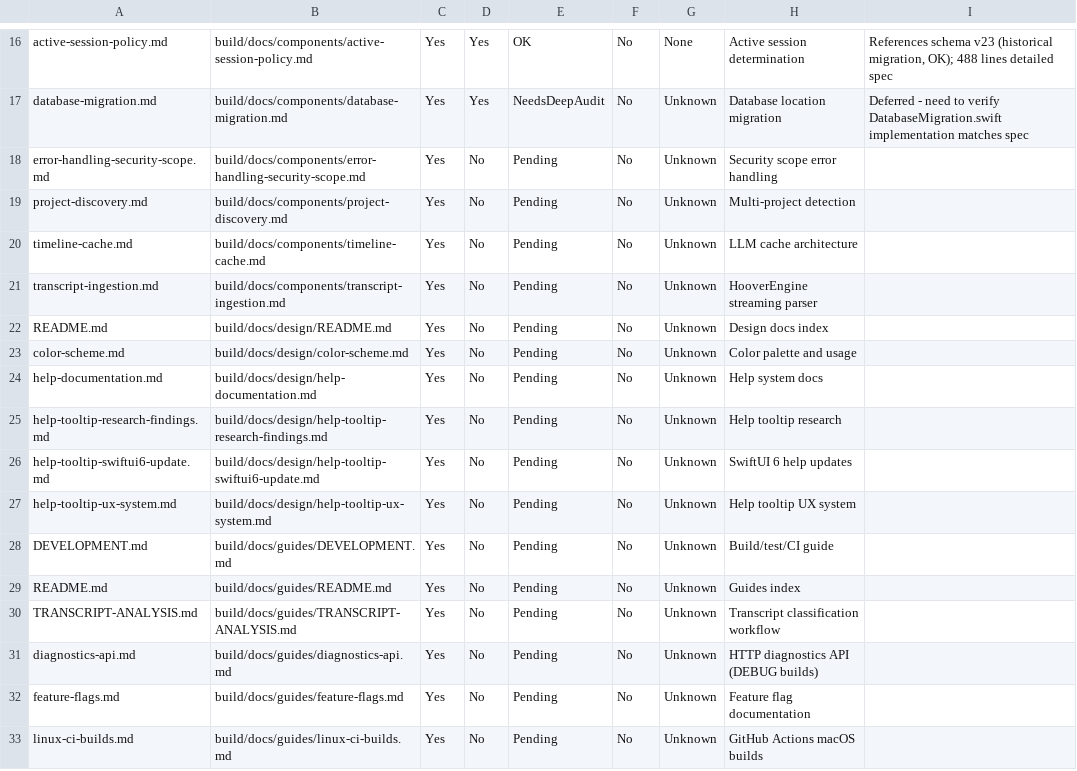
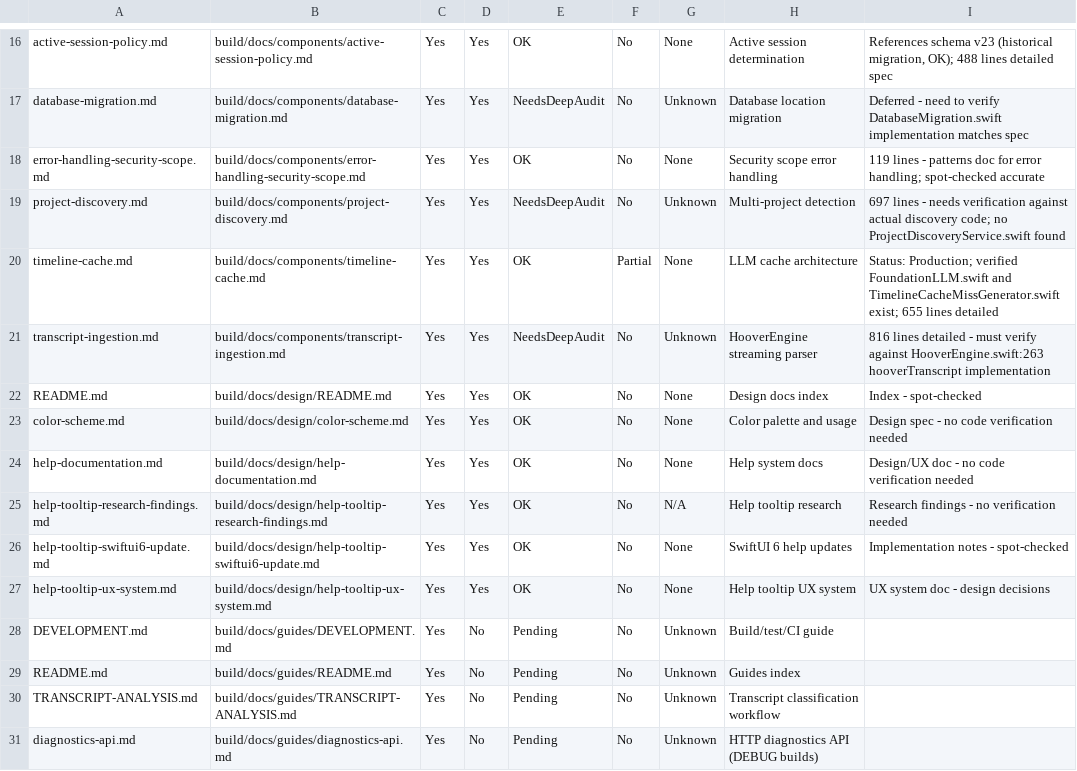
Before and after one commit to PeterPym/contextify, a CSV file: build/notes/DOCUMENTATION-AUDIT-TRACKER.csv, drawn as a sheet; only a part is shown, gaps mark what is left out; the shorter side is filled out with more unchanged rows.

```diff
--- a/build/notes/DOCUMENTATION-AUDIT-TRACKER.csv
+++ b/build/notes/DOCUMENTATION-AUDIT-TRACKER.csv
@@ -17,12 +17,12 @@ active-session-policy.md,build/docs/components/active-session-policy.md,Yes,Yes,
 database-migration.md,build/docs/components/database-migration.md,Yes,Yes,NeedsDeepAudit,No,Unknown,"Database location migration","Deferred - need to verify DatabaseMigration.swift implementation matches spec"
-error-handling-security-scope.md,build/docs/components/error-handling-security-scope.md,Yes,No,Pending,No,Unknown,"Security scope error handling",
-project-discovery.md,build/docs/components/project-discovery.md,Yes,No,Pending,No,Unknown,"Multi-project detection",
-timeline-cache.md,build/docs/components/timeline-cache.md,Yes,No,Pending,No,Unknown,"LLM cache architecture",
-transcript-ingestion.md,build/docs/components/transcript-ingestion.md,Yes,No,Pending,No,Unknown,"HooverEngine streaming parser",
-README.md,build/docs/design/README.md,Yes,No,Pending,No,Unknown,"Design docs index",
-color-scheme.md,build/docs/design/color-scheme.md,Yes,No,Pending,No,Unknown,"Color palette and usage",
-help-documentation.md,build/docs/design/help-documentation.md,Yes,No,Pending,No,Unknown,"Help system docs",
-help-tooltip-research-findings.md,build/docs/design/help-tooltip-research-findings.md,Yes,No,Pending,No,Unknown,"Help tooltip research",
-help-tooltip-swiftui6-update.md,build/docs/design/help-tooltip-swiftui6-update.md,Yes,No,Pending,No,Unknown,"SwiftUI 6 help updates",
-help-tooltip-ux-system.md,build/docs/design/help-tooltip-ux-system.md,Yes,No,Pending,No,Unknown,"Help tooltip UX system",
+error-handling-security-scope.md,build/docs/components/error-handling-security-scope.md,Yes,Yes,OK,No,None,"Security scope error handling","119 lines - patterns doc for error handling; spot-checked accurate"
+project-discovery.md,build/docs/components/project-discovery.md,Yes,Yes,NeedsDeepAudit,No,Unknown,"Multi-project detection","697 lines - needs verification against actual discovery code; no ProjectDiscoveryService.swift found"
+timeline-cache.md,build/docs/components/timeline-cache.md,Yes,Yes,OK,Partial,None,"LLM cache architecture","Status: Production; verified FoundationLLM.swift and TimelineCacheMissGenerator.swift exist; 655 lines detailed"
+transcript-ingestion.md,build/docs/components/transcript-ingestion.md,Yes,Yes,NeedsDeepAudit,No,Unknown,"HooverEngine streaming parser","816 lines detailed - must verify against HooverEngine.swift:263 hooverTranscript implementation"
+README.md,build/docs/design/README.md,Yes,Yes,OK,No,None,"Design docs index","Index - spot-checked"
+color-scheme.md,build/docs/design/color-scheme.md,Yes,Yes,OK,No,None,"Color palette and usage","Design spec - no code verification needed"
+help-documentation.md,build/docs/design/help-documentation.md,Yes,Yes,OK,No,None,"Help system docs","Design/UX doc - no code verification needed"
+help-tooltip-research-findings.md,build/docs/design/help-tooltip-research-findings.md,Yes,Yes,OK,No,N/A,"Help tooltip research","Research findings - no verification needed"
+help-tooltip-swiftui6-update.md,build/docs/design/help-tooltip-swiftui6-update.md,Yes,Yes,OK,No,None,"SwiftUI 6 help updates","Implementation notes - spot-checked"
+help-tooltip-ux-system.md,build/docs/design/help-tooltip-ux-system.md,Yes,Yes,OK,No,None,"Help tooltip UX system","UX system doc - design decisions"
 DEVELOPMENT.md,build/docs/guides/DEVELOPMENT.md,Yes,No,Pending,No,Unknown,"Build/test/CI guide",
```
